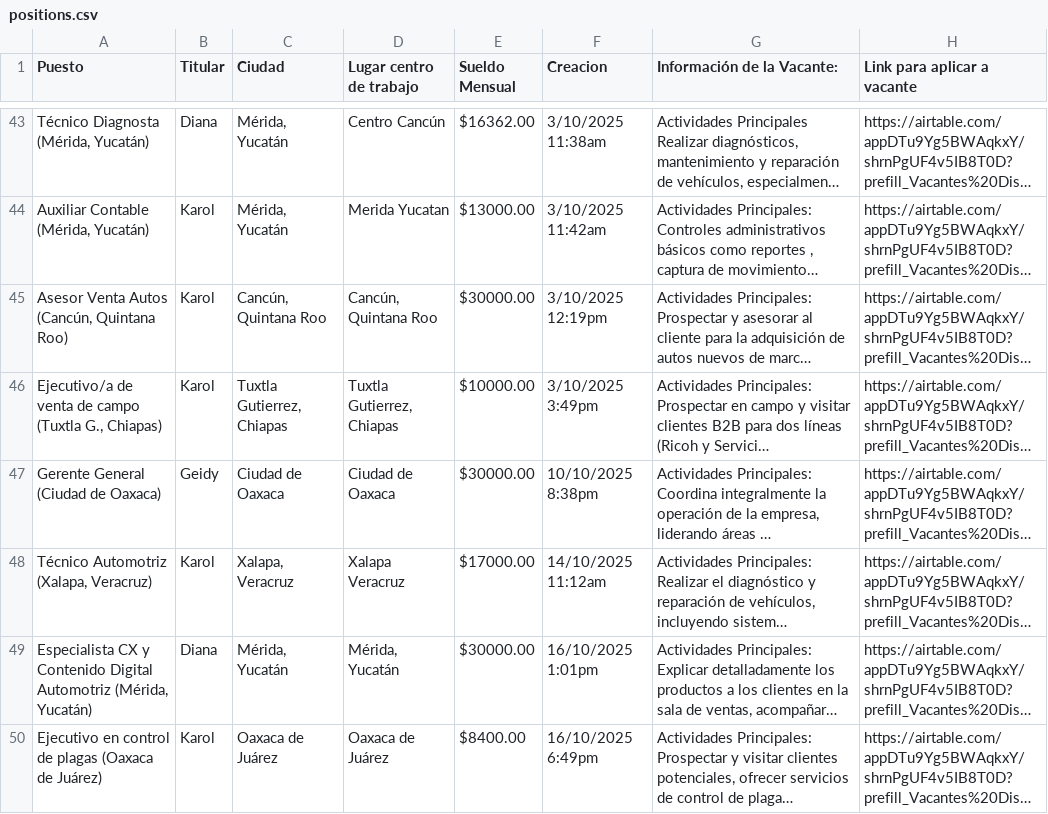
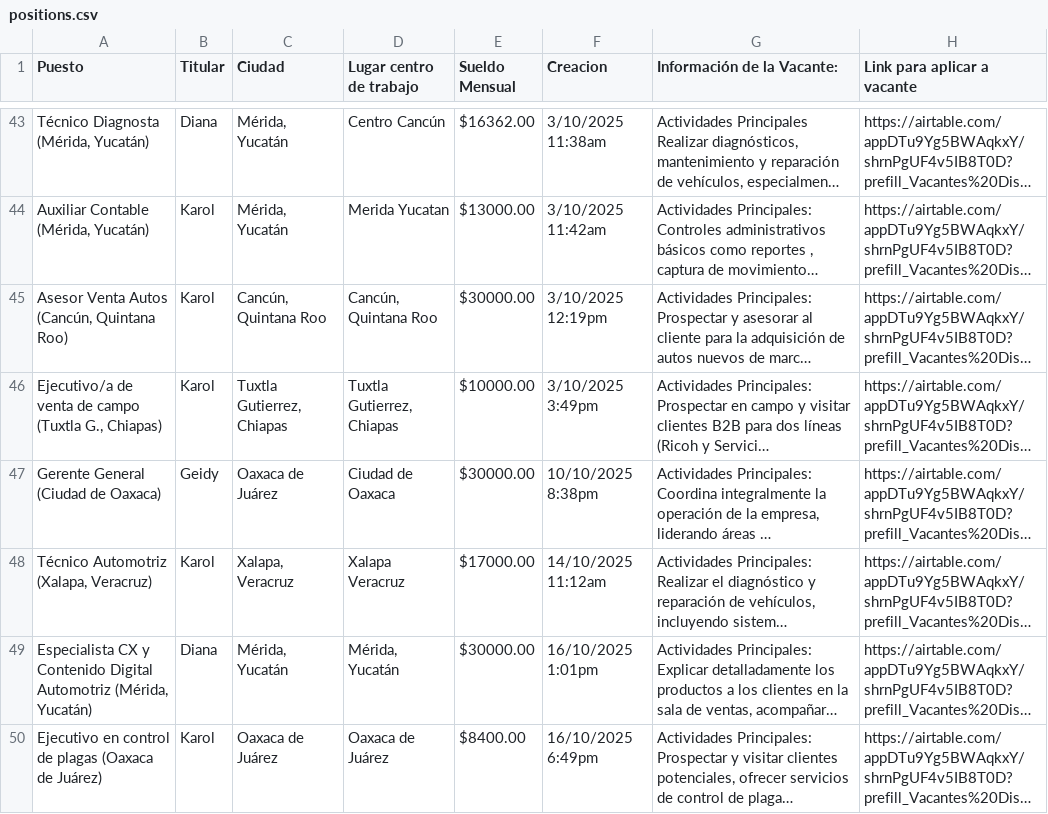
Before and after one commit to carlosplaygame/teempleo, a CSV file: positions.csv, drawn as a sheet; only a part is shown, gaps mark what is left out; long unchanged cells end in …; the diff names each change by its address in the sheet, - before the commit and + after, or states it on an @@ line.

Commit message:
corrección de cd

```diff
--- a/positions.csv
+++ b/positions.csv
-C47 (Ciudad): Ciudad de Oaxaca
+C47 (Ciudad): Oaxaca de Juárez
```
